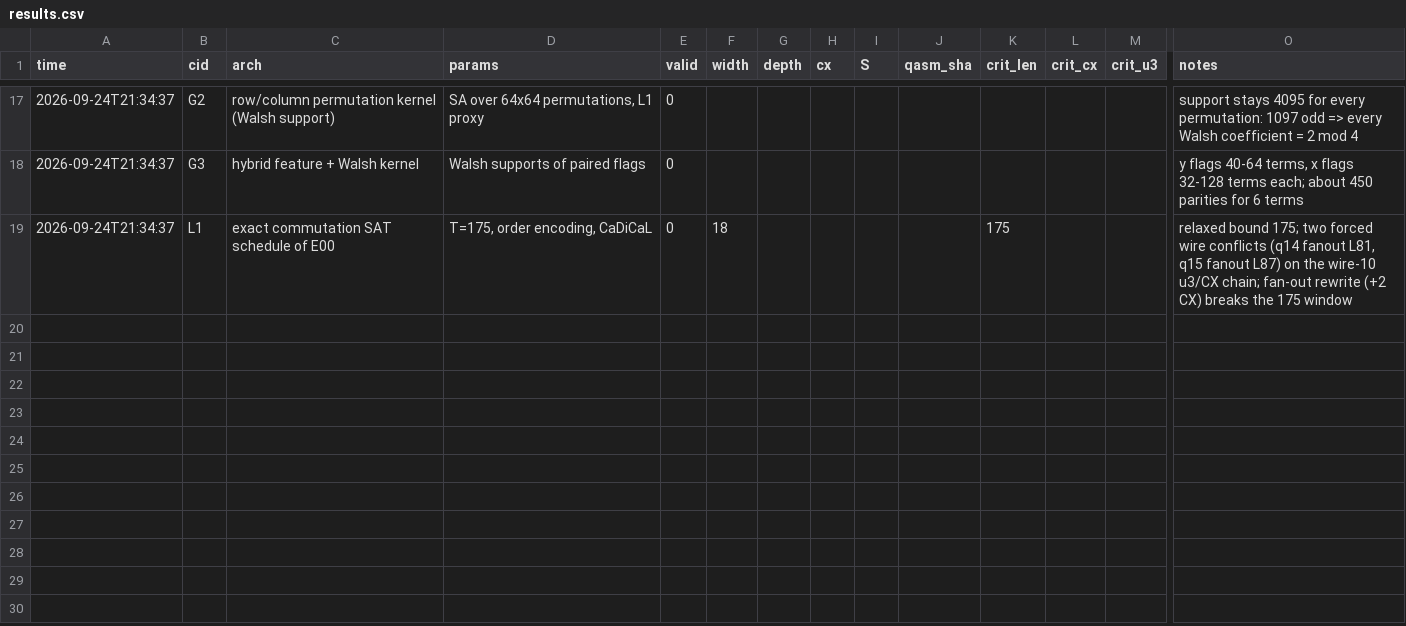
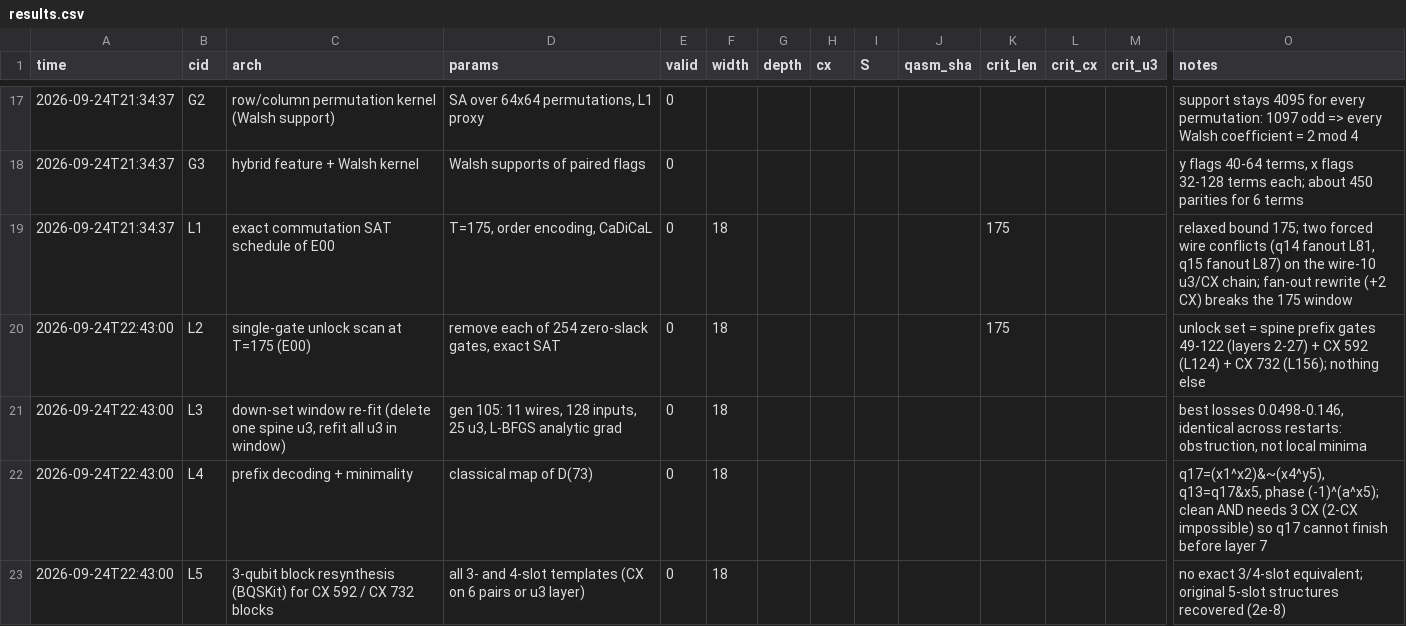
Before and after one commit to Jayaudaykmar26589/classiq-codex, a CSV file: arch_search/results.csv, drawn as a sheet; only a part is shown, gaps mark what is left out; rows hold the shown columns only; the diff names each change by its address in the sheet, - before the commit and + after, or states it on an @@ line.

```diff
--- a/arch_search/results.csv
+++ b/arch_search/results.csv
+row 20: 2026-09-24T22:43:00 | L2 | single-gate unlock scan at T=175 (E00) | remove each of 254 zero-slack gates, exact SAT | 0 | 18 |  |  |  |  | 175 |  |  | unlock set = spine prefix gates 49-122 (layers 2-27) + CX 592 (L124) + CX 732 (L156); nothing else
+row 21: 2026-09-24T22:43:00 | L3 | down-set window re-fit (delete one spine u3, refit all u3 in window) | gen 105: 11 wires, 128 inputs, 25 u3, L-BFGS analytic grad | 0 | 18 |  |  |  |  |  |  |  | best losses 0.0498-0.146, identical across restarts: obstruction, not local minima
+row 22: 2026-09-24T22:43:00 | L4 | prefix decoding + minimality | classical map of D(73) | 0 | 18 |  |  |  |  |  |  |  | q17=(x1^x2)&~(x4^y5), q13=q17&x5, phase (-1)^(a^x5); clean AND needs 3 CX (2-CX impossible) so q17 cannot finish before layer 7
+row 23: 2026-09-24T22:43:00 | L5 | 3-qubit block resynthesis (BQSKit) for CX 592 / CX 732 blocks | all 3- and 4-slot templates (CX on 6 pairs or u3 layer) | 0 | 18 |  |  |  |  |  |  |  | no exact 3/4-slot equivalent; original 5-slot structures recovered (2e-8)
```
Also changed, not shown: 9 other files.
